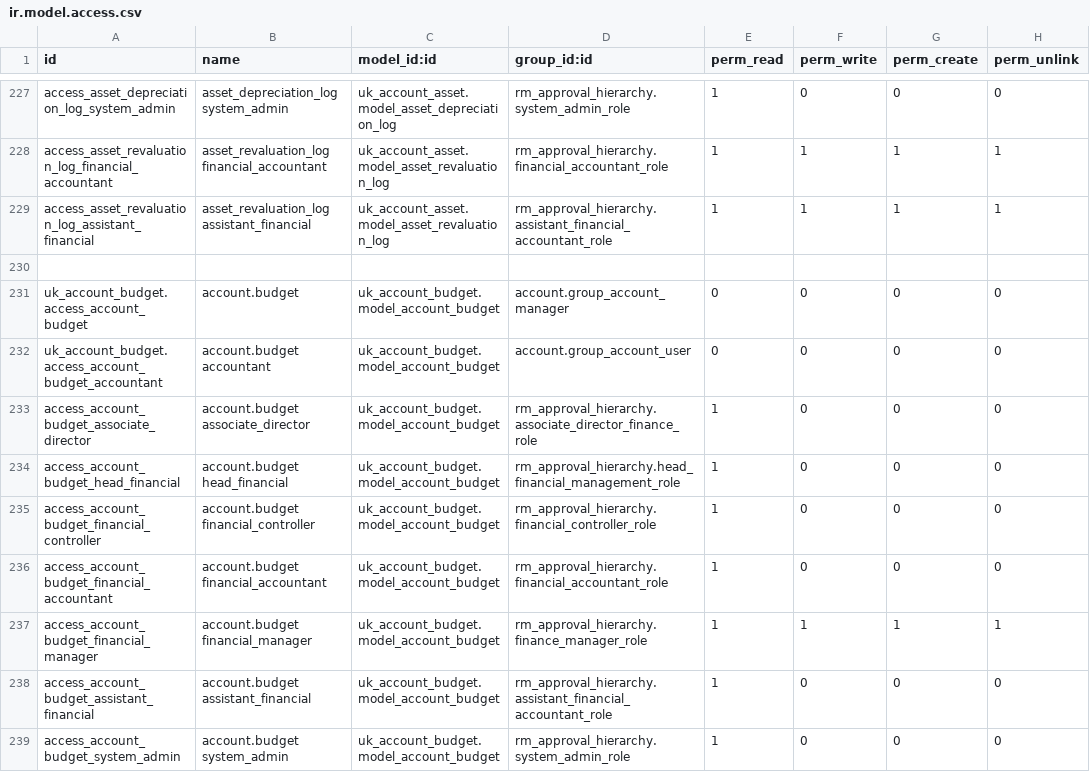
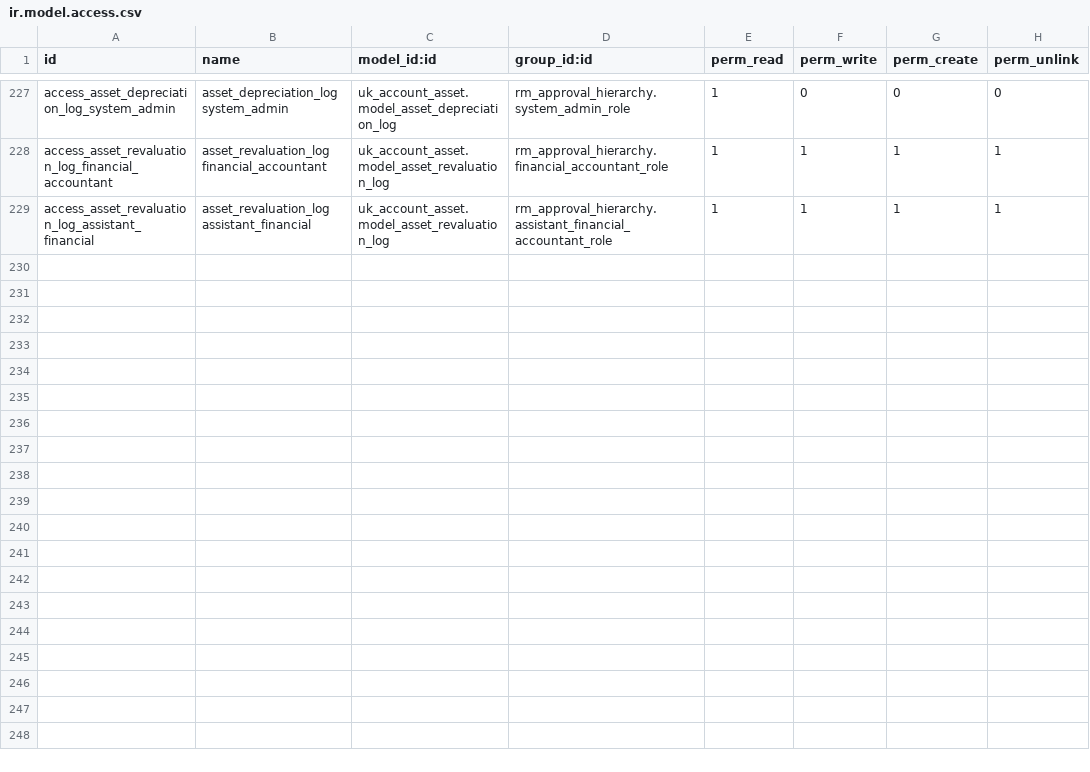
Before and after one commit to Smart-IT-Kirkham/nhs-finance, a CSV file: build/odoo/addon-bundles/finance-modules/rm_approval_hierarchy/security/ir.model.access.csv, drawn as a sheet; only a part is shown, gaps mark what is left out; the diff covers the shown part only.

Commit message:
[Remove] Remove Dependency of uk_account_budget module from royalmarsden module.

```diff
--- a/build/odoo/addon-bundles/finance-modules/rm_approval_hierarchy/security/ir.model.access.csv
+++ b/build/odoo/addon-bundles/finance-modules/rm_approval_hierarchy/security/ir.model.access.csv
@@ -229,11 +229 @@ access_asset_revaluation_log_financial_accountant,asset_revaluation_log financia
 access_asset_revaluation_log_assistant_financial,asset_revaluation_log assistant_financial,uk_account_asset.model_asset_revaluation_log,rm_approval_hierarchy.assistant_financial_accountant_role,1,1,1,1
-
-uk_account_budget.access_account_budget,account.budget,uk_account_budget.model_account_budget,account.group_account_manager,0,0,0,0
-uk_account_budget.access_account_budget_accountant,account.budget accountant,uk_account_budget.model_account_budget,account.group_account_user,0,0,0,0
-access_account_budget_associate_director,account.budget associate_director,uk_account_budget.model_account_budget,rm_approval_hierarchy.associate_director_finance_role,1,0,0,0
-access_account_budget_head_financial,account.budget head_financial,uk_account_budget.model_account_budget,rm_approval_hierarchy.head_financial_management_role,1,0,0,0
-access_account_budget_financial_controller,account.budget financial_controller,uk_account_budget.model_account_budget,rm_approval_hierarchy.financial_controller_role,1,0,0,0
-access_account_budget_financial_accountant,account.budget financial_accountant,uk_account_budget.model_account_budget,rm_approval_hierarchy.financial_accountant_role,1,0,0,0
-access_account_budget_financial_manager,account.budget financial_manager,uk_account_budget.model_account_budget,rm_approval_hierarchy.finance_manager_role,1,1,1,1
-access_account_budget_assistant_financial,account.budget assistant_financial,uk_account_budget.model_account_budget,rm_approval_hierarchy.assistant_financial_accountant_role,1,0,0,0
-access_account_budget_system_admin,account.budget system_admin,uk_account_budget.model_account_budget,rm_approval_hierarchy.system_admin_role,1,0,0,0
```
Also changed, not shown: 10 removed rows elsewhere in this file, 6 other files.
